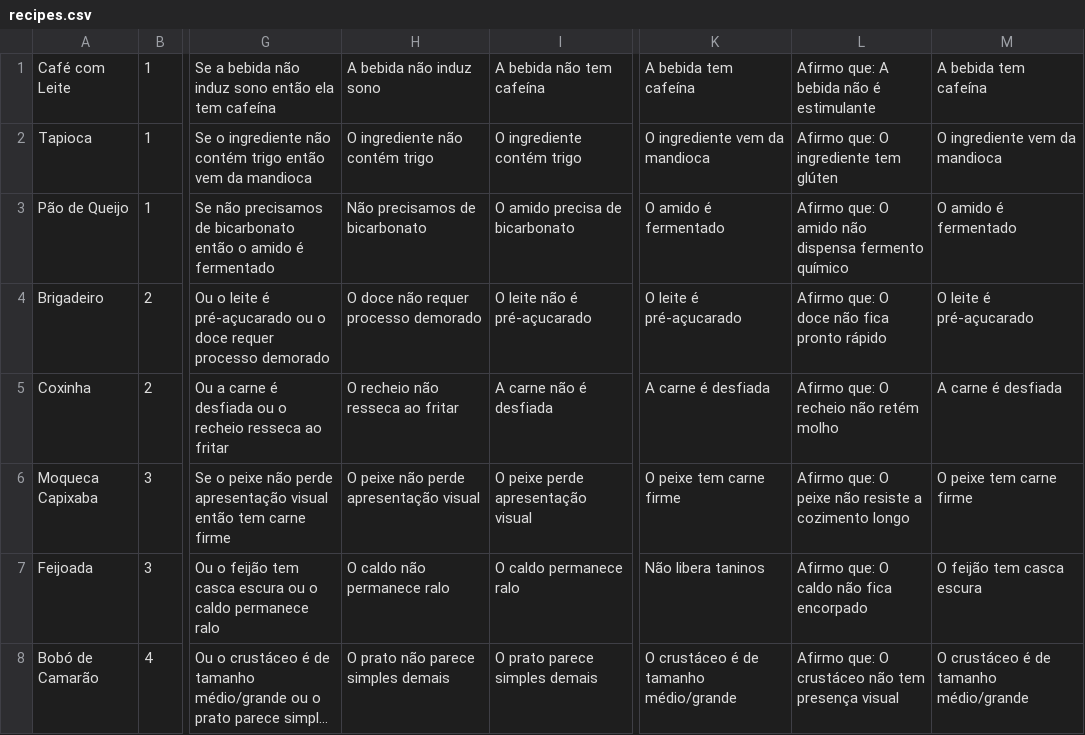
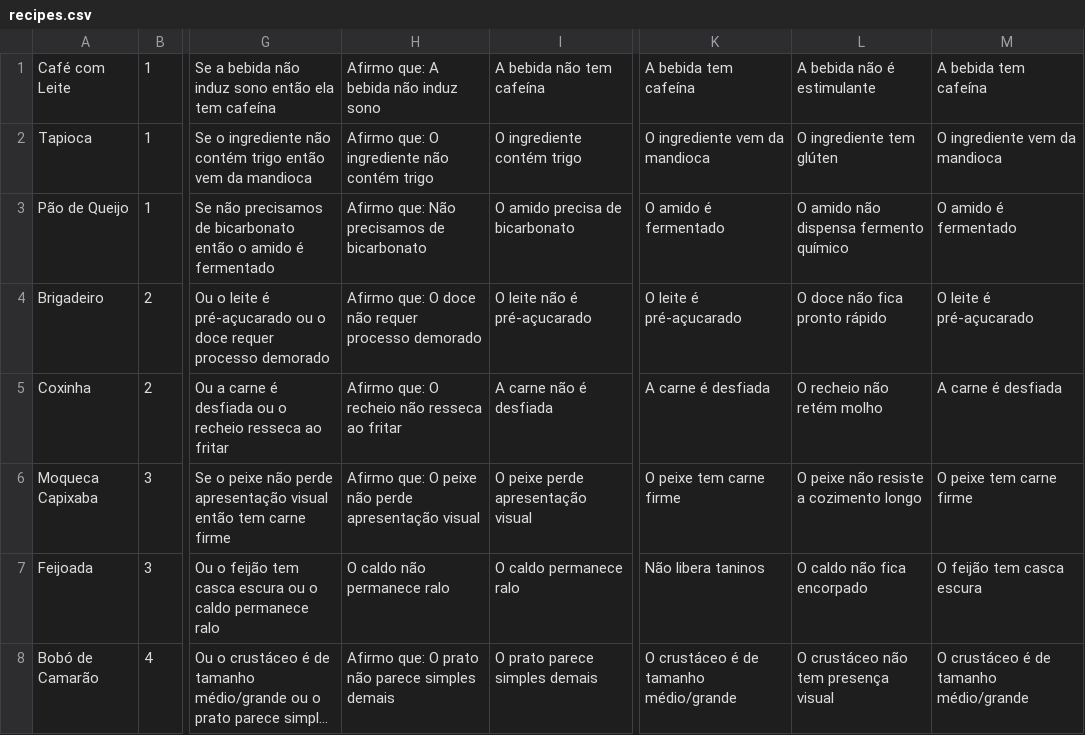
Before and after one commit to giumari18/projeto-de-pif, a CSV file: recipes.csv, drawn as a sheet; only a part is shown, gaps mark what is left out; long unchanged cells end in …; the diff names each change by its address in the sheet, - before the commit and + after, or states it on an @@ line.

Commit message:
fix recipes.csv

```diff
--- a/recipes.csv
+++ b/recipes.csv
-H1: A bebida não induz sono
+H1: Afirmo que: A bebida não induz sono
-L1: Afirmo que: A bebida não é estimulante
+L1: A bebida não é estimulante
-H2: O ingrediente não contém trigo
+H2: Afirmo que: O ingrediente não contém trigo
-L2: Afirmo que: O ingrediente tem glúten
+L2: O ingrediente tem glúten
-H3: Não precisamos de bicarbonato
+H3: Afirmo que: Não precisamos de bicarbonato
-L3: Afirmo que: O amido não dispensa fermento químico
+L3: O amido não dispensa fermento químico
-H4: O doce não requer processo demorado
+H4: Afirmo que: O doce não requer processo demorado
-L4: Afirmo que: O doce não fica pronto rápido
+L4: O doce não fica pronto rápido
-H5: O recheio não resseca ao fritar
+H5: Afirmo que: O recheio não resseca ao fritar
-L5: Afirmo que: O recheio não retém molho
+L5: O recheio não retém molho
-H6: O peixe não perde apresentação visual
+H6: Afirmo que: O peixe não perde apresentação visual
-L6: Afirmo que: O peixe não resiste a cozimento longo
+L6: O peixe não resiste a cozimento longo
-L7: Afirmo que: O caldo não fica encorpado
+L7: O caldo não fica encorpado
-H8: O prato não parece simples demais
+H8: Afirmo que: O prato não parece simples demais
-L8: Afirmo que: O crustáceo não tem presença visual
+L8: O crustáceo não tem presença visual
```
